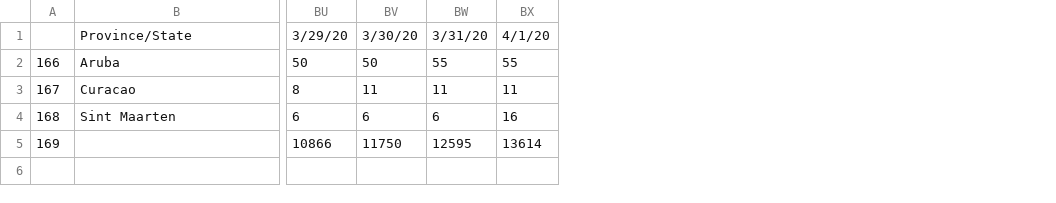
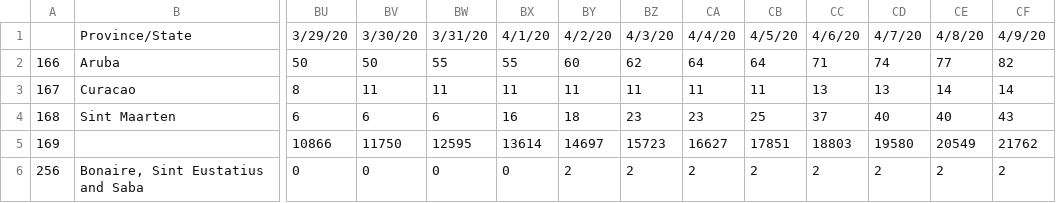
Before and after one commit to nZhangx/CPSC540_Covid, a CSV file: active_data/csse_netherland.csv, drawn as a sheet; only a part is shown, gaps mark what is left out; rows hold the shown columns only; the diff names each change by its address in the sheet, - before the commit and + after, or states it on an @@ line.

```diff
--- a/active_data/csse_netherland.csv
+++ b/active_data/csse_netherland.csv
+column BY, rows 1-5: 4/2/20 | 60 | 11 | 18 | 14697
+column BZ, rows 1-5: 4/3/20 | 62 | 11 | 23 | 15723
+column CA, rows 1-5: 4/4/20 | 64 | 11 | 23 | 16627
+column CB, rows 1-5: 4/5/20 | 64 | 11 | 25 | 17851
+column CC, rows 1-5: 4/6/20 | 71 | 13 | 37 | 18803
+column CD, rows 1-5: 4/7/20 | 74 | 13 | 40 | 19580
+column CE, rows 1-5: 4/8/20 | 77 | 14 | 40 | 20549
+column CF, rows 1-5: 4/9/20 | 82 | 14 | 43 | 21762
+row 6: 256 | Bonaire, Sint Eustatius and Saba | 0 | 0 | 0 | 0 | 2 | 2 | 2 | 2 | 2 | 2 | 2 | 2
```
Also changed, not shown: active_data/csse_australia.csv, active_data/csse_canada.csv, 7 other files.
